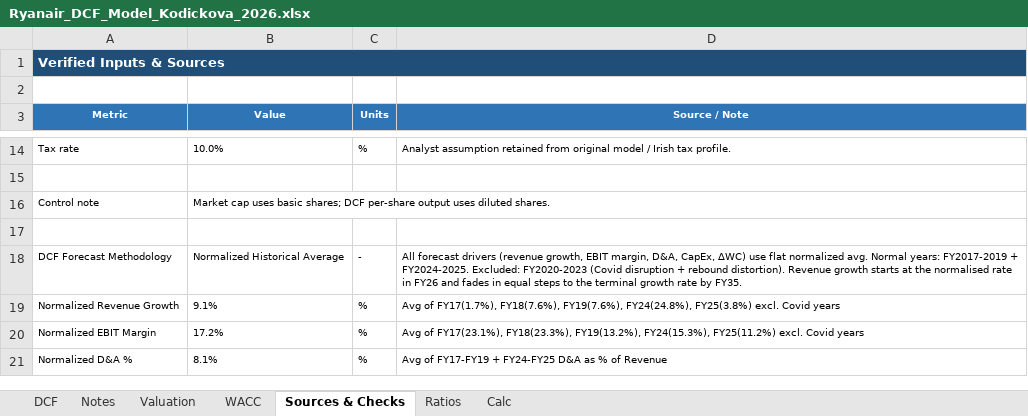
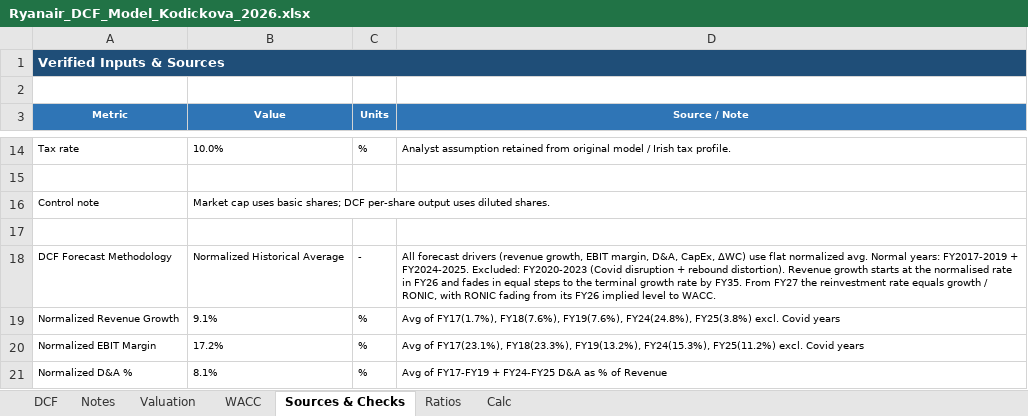
Before and after one commit to vkodickova/ryanair-dcf, an Excel workbook: Ryanair_DCF_Model_Kodickova_2026.xlsx, sheet Sources & Checks, drawn as a sheet; only a part is shown, gaps mark what is left out; values as stored, in another font and other column widths than the file's, no borders; the diff names each change by its address in the sheet, - before the commit and + after, or states it on an @@ line.

```diff
--- a/Ryanair_DCF_Model_Kodickova_2026.xlsx (sheet Sources & Checks)
+++ b/Ryanair_DCF_Model_Kodickova_2026.xlsx (sheet Sources & Checks)
-D18 (Source / Note): …by FY35.
+D18 (Source / Note): …by FY35. From FY27 the reinvestment rate equals growth / RONIC, with RONIC fading from its FY26 implied level to WACC.
```
Also changed, not shown: sheet Calc, sheet DCF, sheet Notes, formulas that keep their value, 2 other files.
